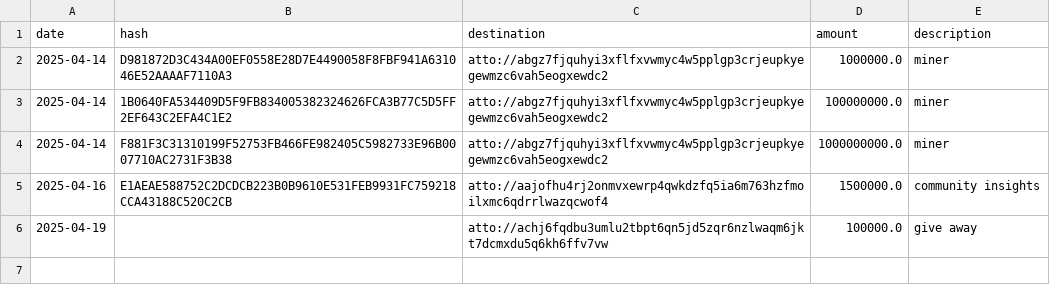
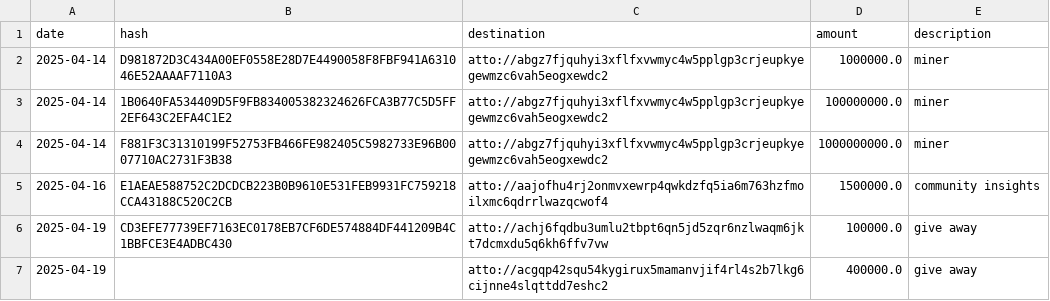
Before and after one commit to attocash/transparency, a CSV file: log/2025-04.csv, drawn as a sheet.

Commit message:
Add give away Major reward (#5)

```diff
--- a/log/2025-04.csv
+++ b/log/2025-04.csv
@@ -5,2 +5,3 @@ date,hash,destination,amount,description
 2025-04-16,E1AEAE588752C2DCDCB223B0B9610E531FEB9931FC759218CCA43188C520C2CB,atto://aajofhu4rj2onmvxewrp4qwkdzfq5ia6m763hzfmoilxmc6qdrrlwazqcwof4,1500000.0,community insights
-2025-04-19,,atto://achj6fqdbu3umlu2tbpt6qn5jd5zqr6nzlwaqm6jkt7dcmxdu5q6kh6ffv7vw,100000.0,give away
+2025-04-19,CD3EFE77739EF7163EC0178EB7CF6DE574884DF441209B4C1BBFCE3E4ADBC430,atto://achj6fqdbu3umlu2tbpt6qn5jd5zqr6nzlwaqm6jkt7dcmxdu5q6kh6ffv7vw,100000.0,give away
+2025-04-19,,atto://acgqp42squ54kygirux5mamanvjif4rl4s2b7lkg6cijnne4slqttdd7eshc2,400000.0,give away
```
